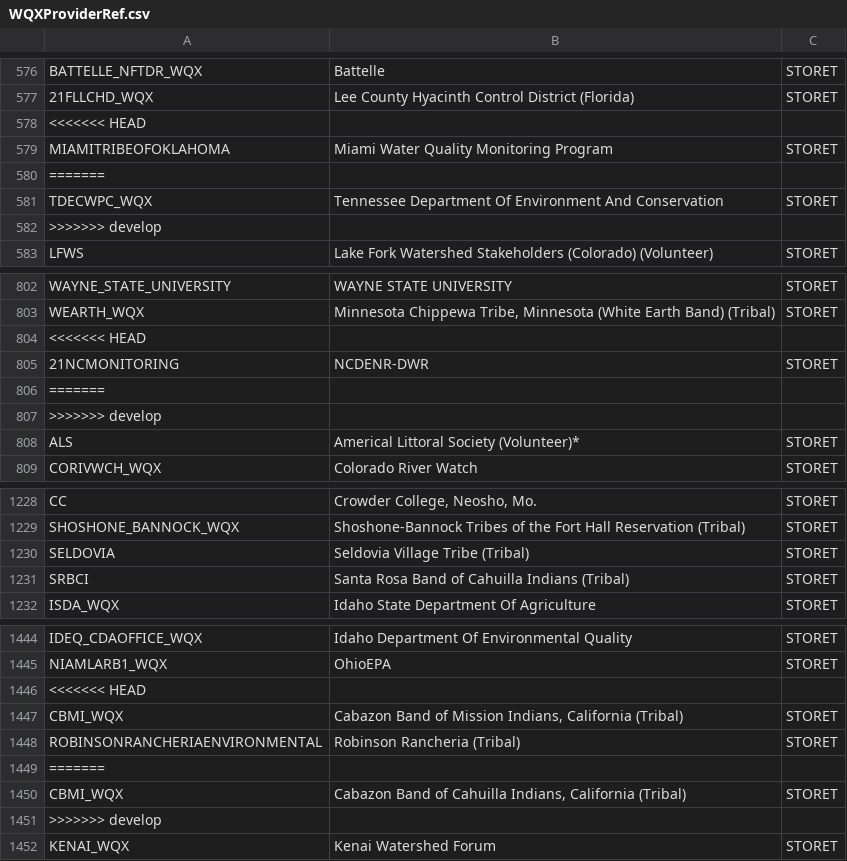
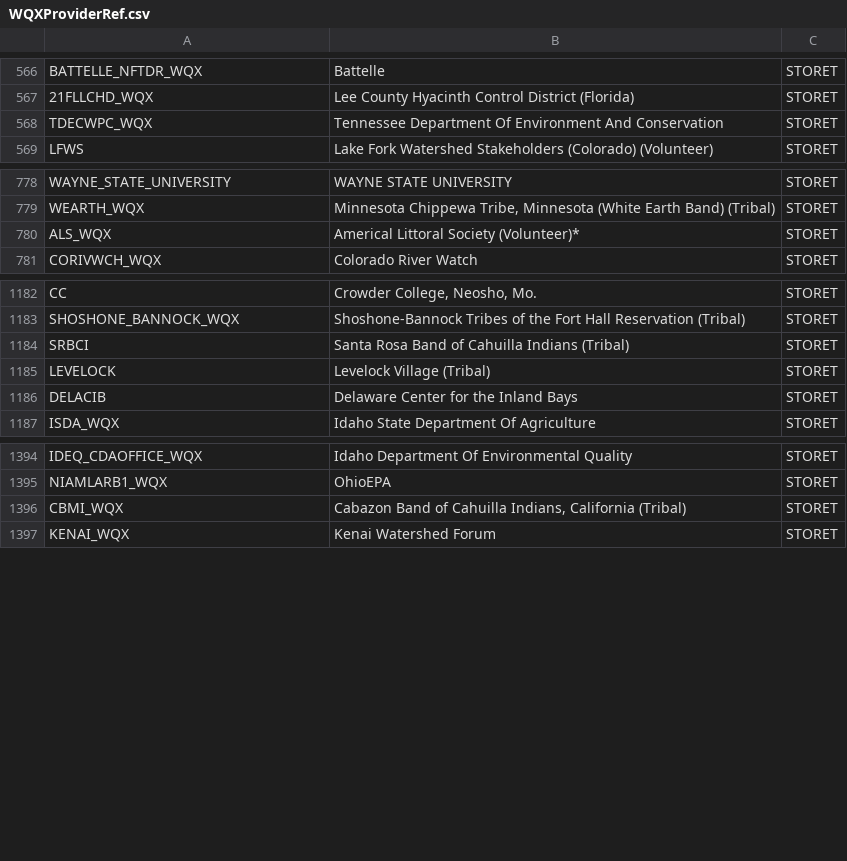
Before and after one commit to USEPA/EPATADA, a CSV file: inst/extdata/WQXProviderRef.csv, drawn as a sheet; only a part is shown, gaps mark what is left out; the diff covers the shown part only.

```diff
--- a/inst/extdata/WQXProviderRef.csv
+++ b/inst/extdata/WQXProviderRef.csv
@@ -577,7 +567,3 @@
 "21FLLCHD_WQX","Lee County Hyacinth Control District (Florida)","STORET"
-<<<<<<< HEAD
-"MIAMITRIBEOFOKLAHOMA","Miami Water Quality Monitoring Program","STORET"
-=======
 "TDECWPC_WQX","Tennessee Department Of Environment And Conservation","STORET"
->>>>>>> develop
 "LFWS","Lake Fork Watershed Stakeholders (Colorado) (Volunteer)","STORET"
@@ -803,7 +779,3 @@
 "WEARTH_WQX","Minnesota Chippewa Tribe, Minnesota (White Earth Band) (Tribal)","STORET"
-<<<<<<< HEAD
-"21NCMONITORING","NCDENR-DWR","STORET"
-=======
->>>>>>> develop
-"ALS","Americal Littoral Society (Volunteer)*","STORET"
+"ALS_WQX","Americal Littoral Society (Volunteer)*","STORET"
 "CORIVWCH_WQX","Colorado River Watch","STORET"
@@ -1229,4 +1183,5 @@
 "SHOSHONE_BANNOCK_WQX","Shoshone-Bannock Tribes of the Fort Hall Reservation (Tribal)","STORET"
-"SELDOVIA","Seldovia Village Tribe (Tribal)","STORET"
 "SRBCI","Santa Rosa Band of Cahuilla Indians (Tribal)","STORET"
+"LEVELOCK","Levelock Village (Tribal)","STORET"
+"DELACIB","Delaware Center for the Inland Bays","STORET"
 "ISDA_WQX","Idaho State Department Of Agriculture","STORET"
@@ -1445,8 +1395,3 @@
 "NIAMLARB1_WQX","OhioEPA","STORET"
-<<<<<<< HEAD
-"CBMI_WQX","Cabazon Band of Mission Indians, California (Tribal)","STORET"
-"ROBINSONRANCHERIAENVIRONMENTAL","Robinson Rancheria (Tribal)","STORET"
-=======
 "CBMI_WQX","Cabazon Band of Cahuilla Indians, California (Tribal)","STORET"
->>>>>>> develop
 "KENAI_WQX","Kenai Watershed Forum","STORET"
```
Also changed, not shown: 1 added row, 47 removed rows, 11 moved rows and 2 edited cells elsewhere in this file, inst/extdata/ATTAINSParamUseEntityRef.csv, 29 other files.
